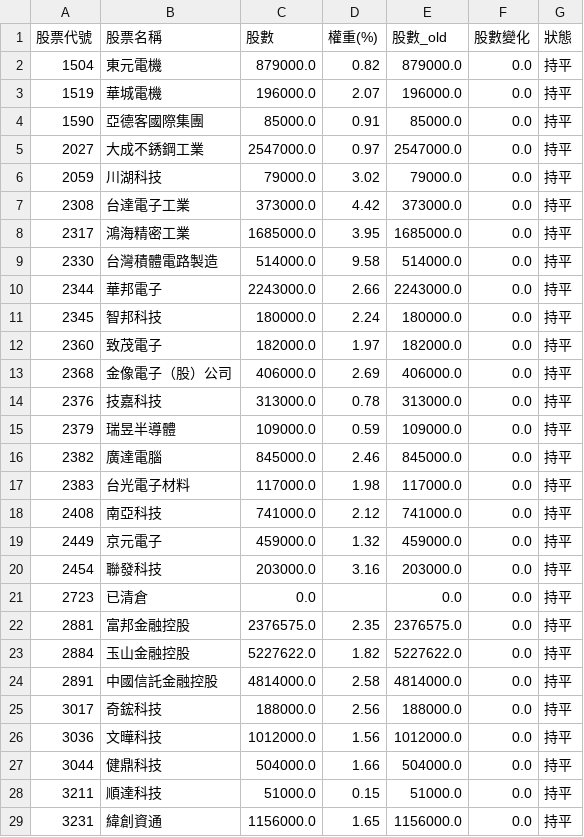
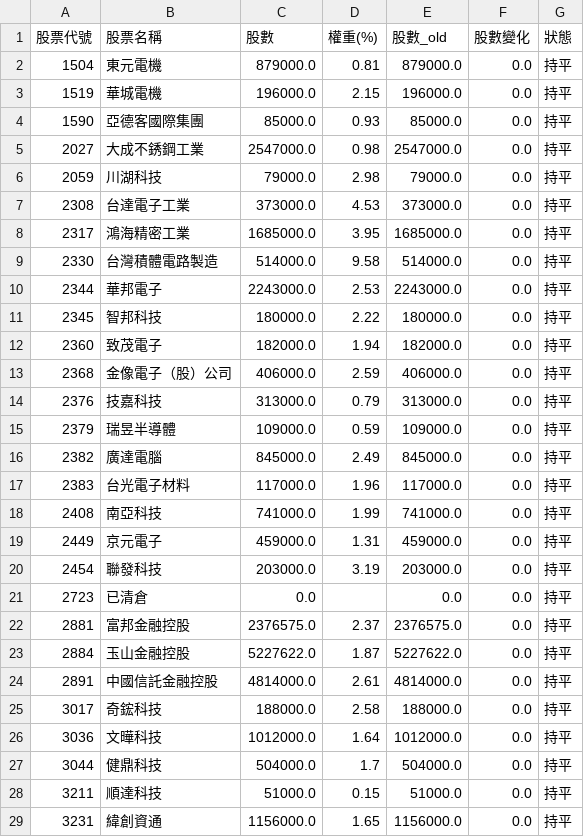
Before and after one commit to solymx/monitor_etf_tw, a CSV file: 980a.csv, drawn as a sheet; only a part is shown; the diff covers the shown part only.

```diff
--- a/980a.csv
+++ b/980a.csv
@@ -1,28 +1,28 @@
 股票代號,股票名稱,股數,權重(%),股數_old,股數變化,狀態
-1504,東元電機,879000.0,0.82,879000.0,0.0,持平
-1519,華城電機,196000.0,2.07,196000.0,0.0,持平
-1590,亞德客國際集團,85000.0,0.91,85000.0,0.0,持平
-2027,大成不銹鋼工業,2547000.0,0.97,2547000.0,0.0,持平
-2059,川湖科技,79000.0,3.02,79000.0,0.0,持平
-2308,台達電子工業,373000.0,4.42,373000.0,0.0,持平
+1504,東元電機,879000.0,0.81,879000.0,0.0,持平
+1519,華城電機,196000.0,2.15,196000.0,0.0,持平
+1590,亞德客國際集團,85000.0,0.93,85000.0,0.0,持平
+2027,大成不銹鋼工業,2547000.0,0.98,2547000.0,0.0,持平
+2059,川湖科技,79000.0,2.98,79000.0,0.0,持平
+2308,台達電子工業,373000.0,4.53,373000.0,0.0,持平
 2317,鴻海精密工業,1685000.0,3.95,1685000.0,0.0,持平
 2330,台灣積體電路製造,514000.0,9.58,514000.0,0.0,持平
-2344,華邦電子,2243000.0,2.66,2243000.0,0.0,持平
-2345,智邦科技,180000.0,2.24,180000.0,0.0,持平
-2360,致茂電子,182000.0,1.97,182000.0,0.0,持平
-2368,金像電子（股）公司,406000.0,2.69,406000.0,0.0,持平
-2376,技嘉科技,313000.0,0.78,313000.0,0.0,持平
+2344,華邦電子,2243000.0,2.53,2243000.0,0.0,持平
+2345,智邦科技,180000.0,2.22,180000.0,0.0,持平
+2360,致茂電子,182000.0,1.94,182000.0,0.0,持平
+2368,金像電子（股）公司,406000.0,2.59,406000.0,0.0,持平
+2376,技嘉科技,313000.0,0.79,313000.0,0.0,持平
 2379,瑞昱半導體,109000.0,0.59,109000.0,0.0,持平
-2382,廣達電腦,845000.0,2.46,845000.0,0.0,持平
-2383,台光電子材料,117000.0,1.98,117000.0,0.0,持平
-2408,南亞科技,741000.0,2.12,741000.0,0.0,持平
-2449,京元電子,459000.0,1.32,459000.0,0.0,持平
-2454,聯發科技,203000.0,3.16,203000.0,0.0,持平
+2382,廣達電腦,845000.0,2.49,845000.0,0.0,持平
+2383,台光電子材料,117000.0,1.96,117000.0,0.0,持平
+2408,南亞科技,741000.0,1.99,741000.0,0.0,持平
+2449,京元電子,459000.0,1.31,459000.0,0.0,持平
+2454,聯發科技,203000.0,3.19,203000.0,0.0,持平
 2723,已清倉,0.0,,0.0,0.0,持平
-2881,富邦金融控股,2376575.0,2.35,2376575.0,0.0,持平
-2884,玉山金融控股,5227622.0,1.82,5227622.0,0.0,持平
-2891,中國信託金融控股,4814000.0,2.58,4814000.0,0.0,持平
-3017,奇鋐科技,188000.0,2.56,188000.0,0.0,持平
-3036,文曄科技,1012000.0,1.56,1012000.0,0.0,持平
-3044,健鼎科技,504000.0,1.66,504000.0,0.0,持平
+2881,富邦金融控股,2376575.0,2.37,2376575.0,0.0,持平
+2884,玉山金融控股,5227622.0,1.87,5227622.0,0.0,持平
+2891,中國信託金融控股,4814000.0,2.61,4814000.0,0.0,持平
+3017,奇鋐科技,188000.0,2.58,188000.0,0.0,持平
+3036,文曄科技,1012000.0,1.64,1012000.0,0.0,持平
+3044,健鼎科技,504000.0,1.7,504000.0,0.0,持平
 3211,順達科技,51000.0,0.15,51000.0,0.0,持平
```
Also changed, not shown: 16 edited cells elsewhere in this file, 1 other file.
